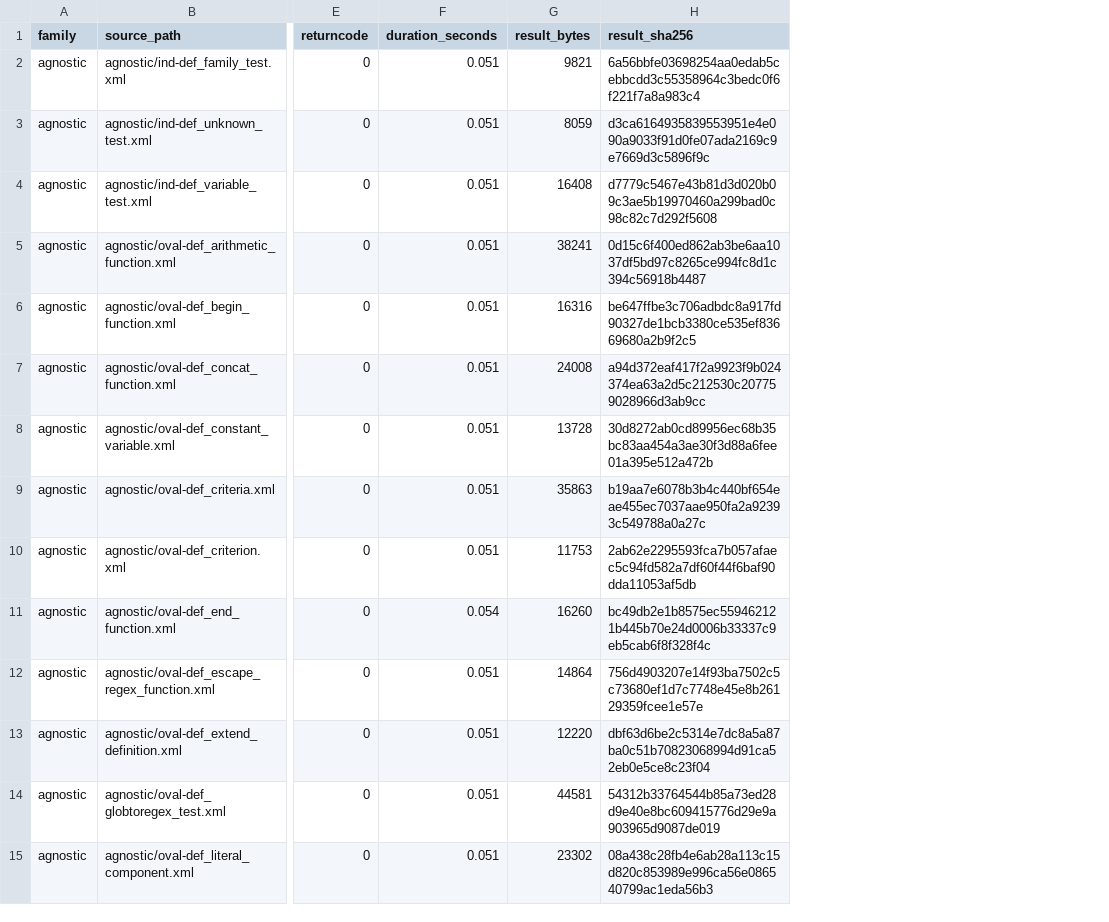
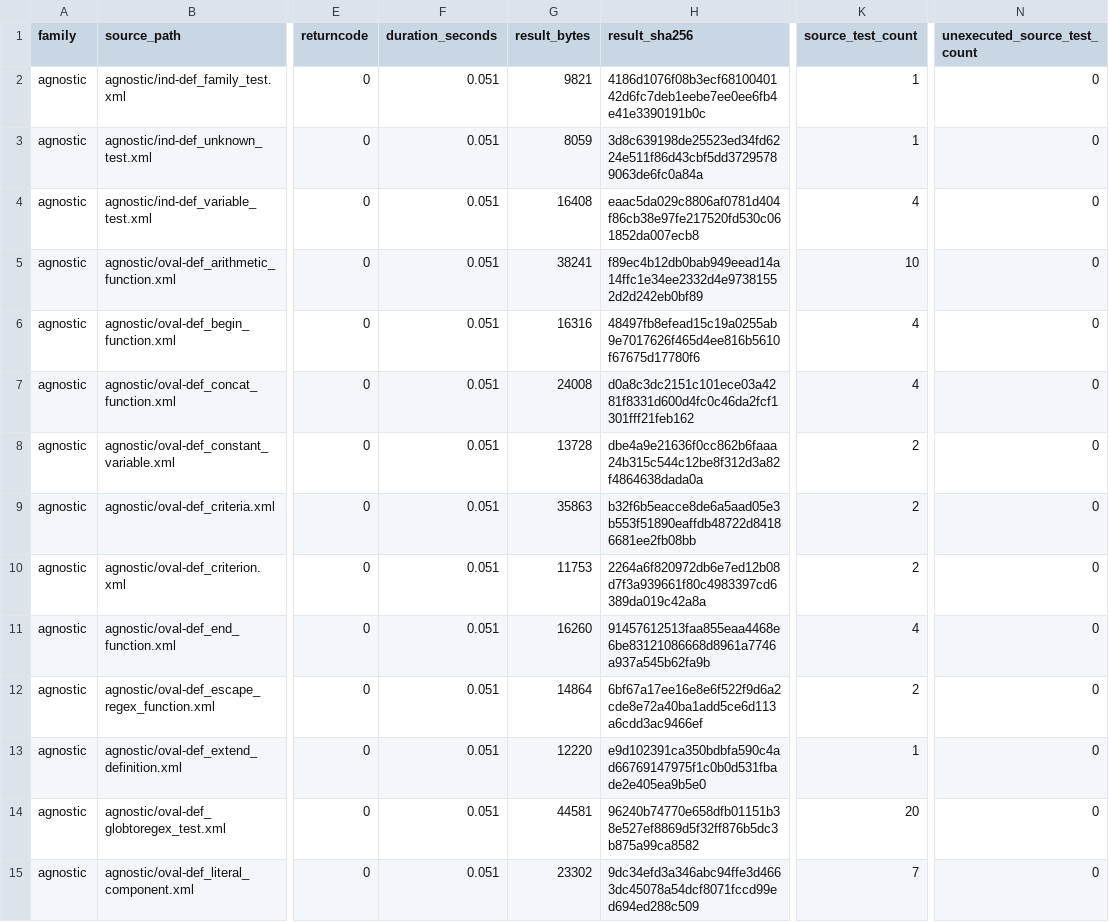
Before and after one commit to vanderpol/scap-ng-tools, a CSV file: docs/evidence/issue83/openscap-all-platforms-20261119.csv, drawn as a sheet; only a part is shown, gaps mark what is left out; the diff covers the shown part only; the diff names each change by its address in the sheet, - before the commit and + after, or states it on an @@ line.

Commit message:
qualify: account for unexecuted source Tests

```diff
--- a/docs/evidence/issue83/openscap-all-platforms-20261119.csv
+++ b/docs/evidence/issue83/openscap-all-platforms-20261119.csv
+column K (source_test_count), rows 2-15: 1 | 1 | 4 | 10 | 4 | 4 | 2 | 2 | 2 | 4 | 2 | 1 | 20 | 7
+column N (unexecuted_source_test_count), rows 2-15: all 0
-H2 (result_sha256): 6a56bbfe03698254aa0edab5cebbcdd3c55358964c3bedc0f6f221f7a8a983c4
+H2 (result_sha256): 4186d1076f08b3ecf6810040142d6fc7deb1eebe7ee0ee6fb4e41e3390191b0c
-H3 (result_sha256): d3ca6164935839553951e4e090a9033f91d0fe07ada2169c9e7669d3c5896f9c
+H3 (result_sha256): 3d8c639198de25523ed34fd6224e511f86d43cbf5dd37295789063de6fc0a84a
-H4 (result_sha256): d7779c5467e43b81d3d020b09c3ae5b19970460a299bad0c98c82c7d292f5608
+H4 (result_sha256): eaac5da029c8806af0781d404f86cb38e97fe217520fd530c061852da007ecb8
-H5 (result_sha256): 0d15c6f400ed862ab3be6aa1037df5bd97c8265ce994fc8d1c394c56918b4487
+H5 (result_sha256): f89ec4b12db0bab949eead14a14ffc1e34ee2332d4e97381552d2d242eb0bf89
-H6 (result_sha256): be647ffbe3c706adbdc8a917fd90327de1bcb3380ce535ef83669680a2b9f2c5
+H6 (result_sha256): 48497fb8efead15c19a0255ab9e7017626f465d4ee816b5610f67675d17780f6
-H7 (result_sha256): a94d372eaf417f2a9923f9b024374ea63a2d5c212530c207759028966d3ab9cc
+H7 (result_sha256): d0a8c3dc2151c101ece03a4281f8331d600d4fc0c46da2fcf1301fff21feb162
-H8 (result_sha256): 30d8272ab0cd89956ec68b35bc83aa454a3ae30f3d88a6fee01a395e512a472b
+H8 (result_sha256): dbe4a9e21636f0cc862b6faaa24b315c544c12be8f312d3a82f4864638dada0a
-H9 (result_sha256): b19aa7e6078b3b4c440bf654eae455ec7037aae950fa2a92393c549788a0a27c
+H9 (result_sha256): b32f6b5eacce8de6a5aad05e3b553f51890eaffdb48722d84186681ee2fb08bb
-H10 (result_sha256): 2ab62e2295593fca7b057afaec5c94fd582a7df60f44f6baf90dda11053af5db
+H10 (result_sha256): 2264a6f820972db6e7ed12b08d7f3a939661f80c4983397cd6389da019c42a8a
-F11 (duration_seconds): 0.054
+F11 (duration_seconds): 0.051
-H11 (result_sha256): bc49db2e1b8575ec559462121b445b70e24d0006b33337c9eb5cab6f8f328f4c
+H11 (result_sha256): 91457612513faa855eaa4468e6be83121086668d8961a7746a937a545b62fa9b
-H12 (result_sha256): 756d4903207e14f93ba7502c5c73680ef1d7c7748e45e8b26129359fcee1e57e
+H12 (result_sha256): 6bf67a17ee16e8e6f522f9d6a2cde8e72a40ba1add5ce6d113a6cdd3ac9466ef
-H13 (result_sha256): dbf63d6be2c5314e7dc8a5a87ba0c51b70823068994d91ca52eb0e5ce8c23f04
+H13 (result_sha256): e9d102391ca350bdbfa590c4ad66769147975f1c0b0d531fbade2e405ea9b5e0
-H14 (result_sha256): 54312b33764544b85a73ed28d9e40e8bc609415776d29e9a903965d9087de019
+H14 (result_sha256): 96240b74770e658dfb01151b38e527ef8869d5f32ff876b5dc3b875a99ca8582
-H15 (result_sha256): 08a438c28fb4e6ab28a113c15d820c853989e996ca56e086540799ac1eda56b3
+H15 (result_sha256): 9dc34efd3a346abc94ffe3d4663dc45078a54dcf8071fccd99ed694ed288c509
```
Also changed, not shown: 151 edited cells elsewhere in this file, 4 other files.
